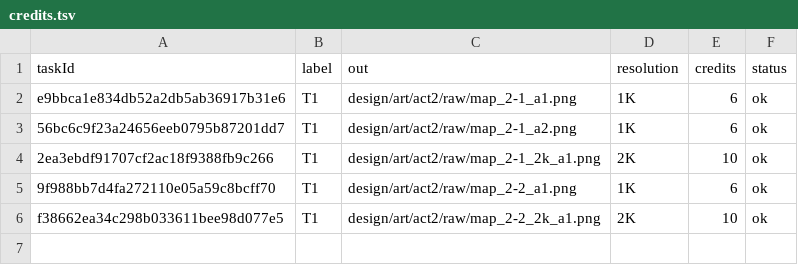
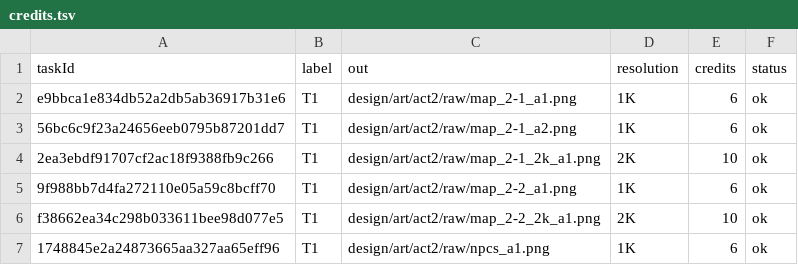
Before and after one commit to 989-alt/woorimal-rpg, a TSV file: design/art/credits.tsv, drawn as a sheet.

```diff
--- a/design/art/credits.tsv
+++ b/design/art/credits.tsv
@@ -6 +6,2 @@ e9bbca1e834db52a2db5ab36917b31e6	T1	design/art/act2/raw/map_2-1_a1.png	1K	6	ok
 f38662ea34c298b033611bee98d077e5	T1	design/art/act2/raw/map_2-2_2k_a1.png	2K	10	ok
+1748845e2a24873665aa327aa65eff96	T1	design/art/act2/raw/npcs_a1.png	1K	6	ok
```
Also changed, not shown: 11 other files.
